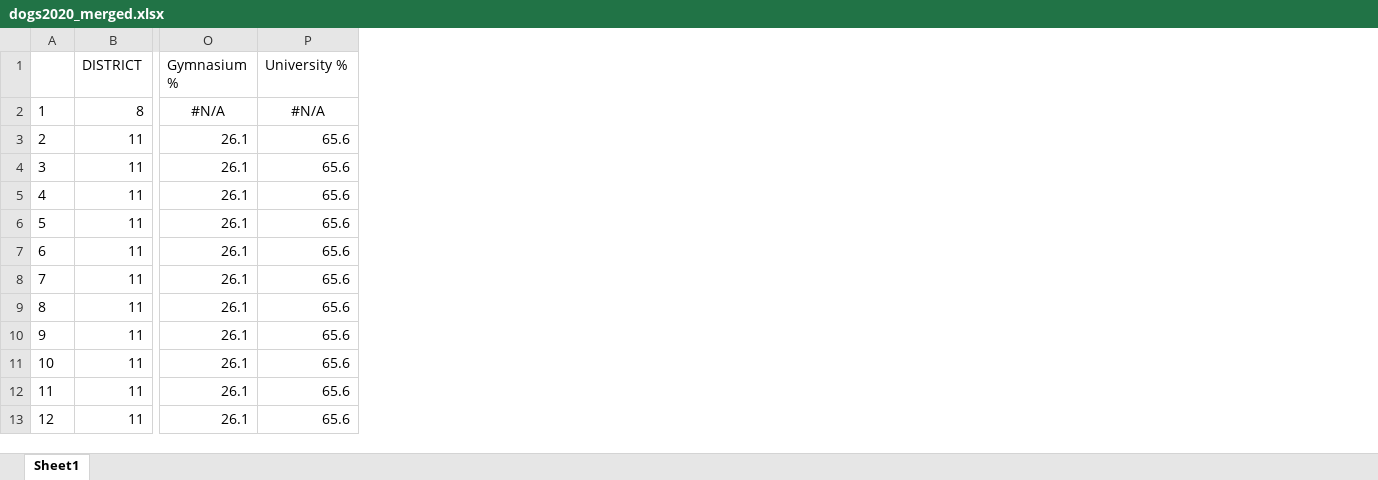
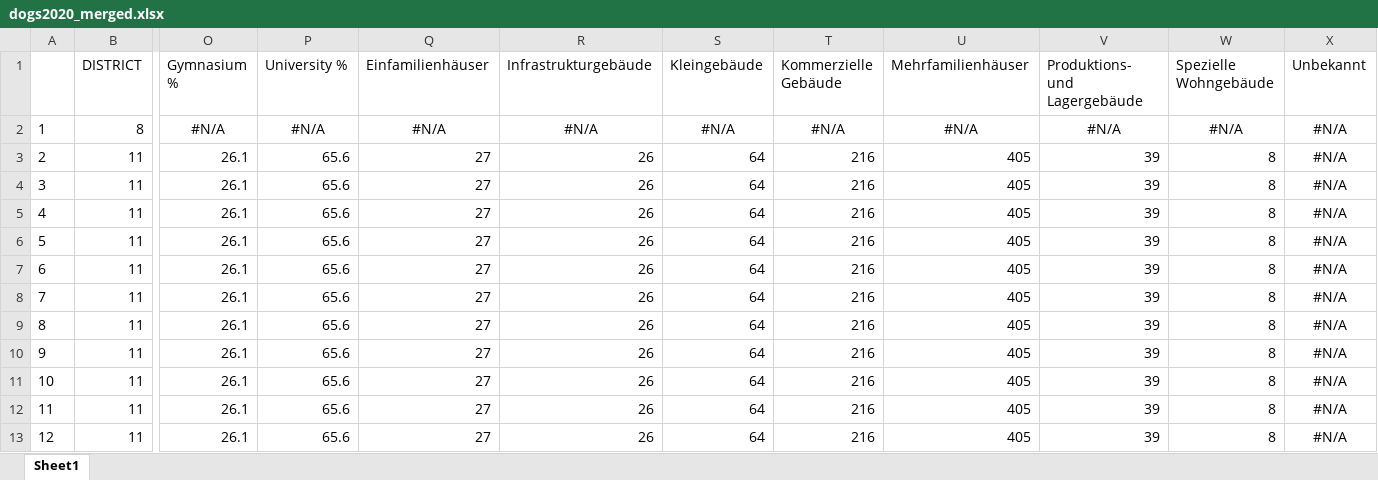
Before and after one commit to nfarabullini/Big-Data-Analytics, an Excel workbook: dogs2020_merged.xlsx, sheet Sheet1, drawn as a sheet; only a part is shown, gaps mark what is left out; values as stored, in another font and other column widths than the file's, no borders; the diff names each change by its address in the sheet, - before the commit and + after, or states it on an @@ line.

```diff
--- a/dogs2020_merged.xlsx (sheet Sheet1)
+++ b/dogs2020_merged.xlsx (sheet Sheet1)
+column Q (Einfamilienhäuser), rows 2-13: #N/A | 27 | 27 | 27 | 27 | 27 | 27 | 27 | 27 | 27 | 27 | 27
+column R (Infrastrukturgebäude), rows 2-13: #N/A | 26 | 26 | 26 | 26 | 26 | 26 | 26 | 26 | 26 | 26 | 26
+column S (Kleingebäude), rows 2-13: #N/A | 64 | 64 | 64 | 64 | 64 | 64 | 64 | 64 | 64 | 64 | 64
+column T (Kommerzielle Gebäude), rows 2-13: #N/A | 216 | 216 | 216 | 216 | 216 | 216 | 216 | 216 | 216 | 216 | 216
+column U (Mehrfamilienhäuser), rows 2-13: #N/A | 405 | 405 | 405 | 405 | 405 | 405 | 405 | 405 | 405 | 405 | 405
+column V (Produktions- und Lagergebäude), rows 2-13: #N/A | 39 | 39 | 39 | 39 | 39 | 39 | 39 | 39 | 39 | 39 | 39
+column W (Spezielle Wohngebäude), rows 2-13: #N/A | 8 | 8 | 8 | 8 | 8 | 8 | 8 | 8 | 8 | 8 | 8
+column X (Unbekannt), rows 2-13: all #N/A
```
Also changed, not shown: 1 other file.
